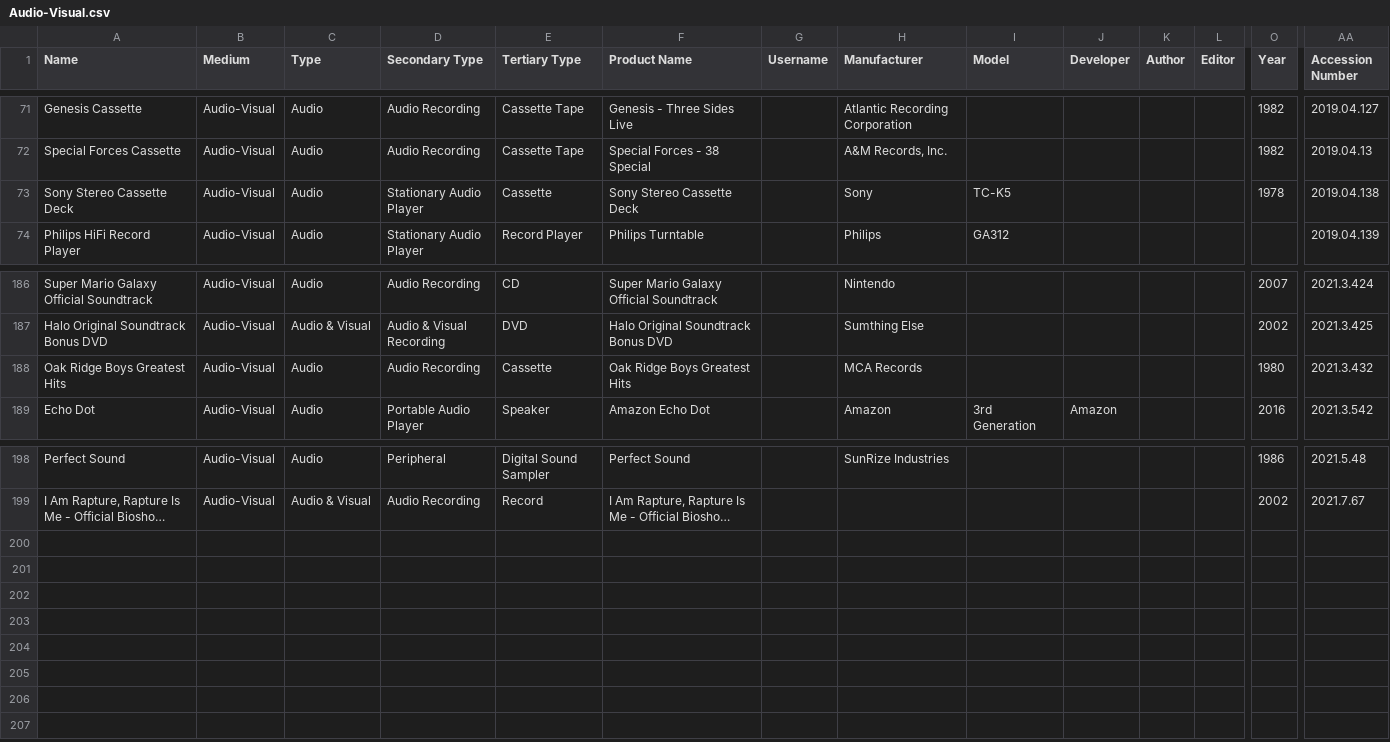
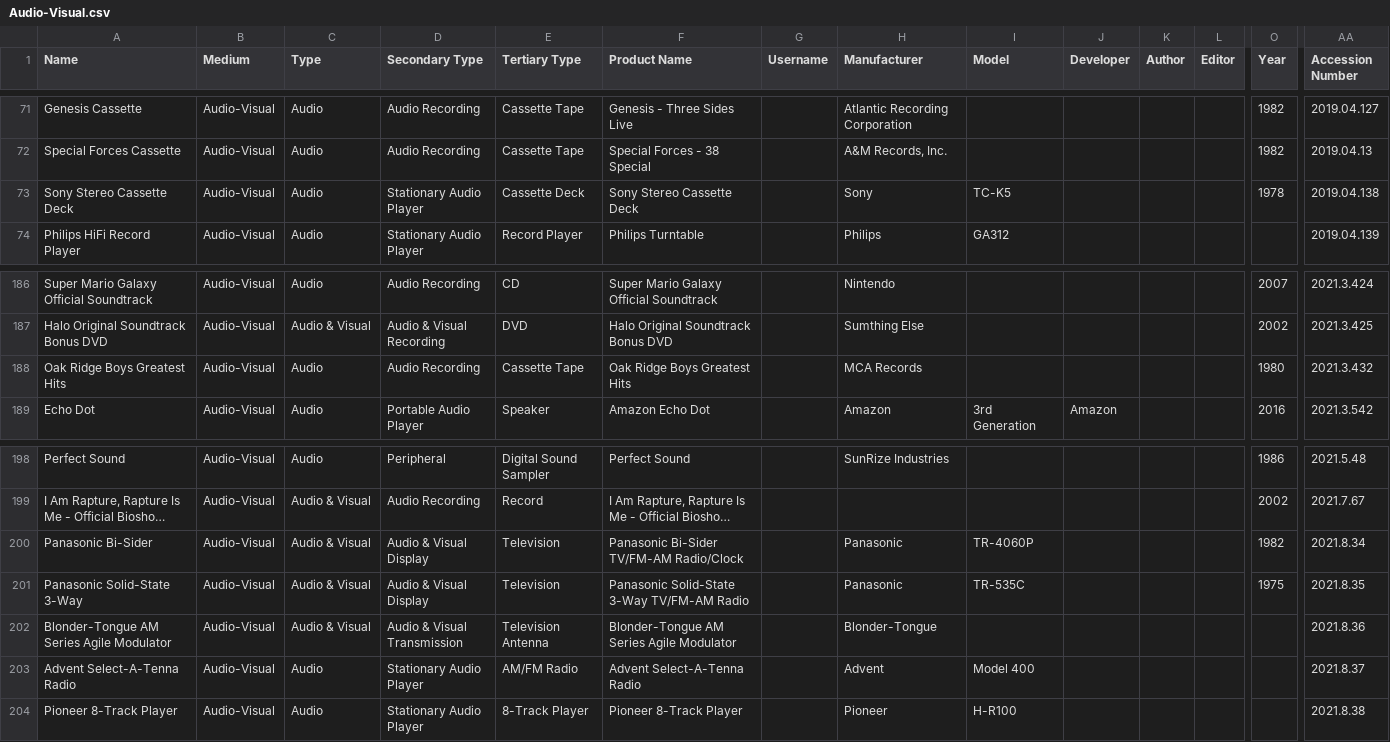
Before and after one commit to MediaArchaeologyLab/catalogue, a CSV file: Audio-Visual.csv, drawn as a sheet; only a part is shown, gaps mark what is left out; long unchanged cells end in …; rows hold the shown columns only; the diff covers the shown part only; the diff names each change by its address in the sheet, - before the commit and + after, or states it on an @@ line.

```diff
--- a/Audio-Visual.csv
+++ b/Audio-Visual.csv
-E73 (Tertiary Type): Cassette
+E73 (Tertiary Type): Cassette Deck
-E188 (Tertiary Type): Cassette
+E188 (Tertiary Type): Cassette Tape
+row 200: Panasonic Bi-Sider | Audio-Visual | Audio & Visual | Audio & Visual Display | Television | Panasonic Bi-Sider TV/FM-AM Radio/Clock |  | Panasonic | TR-4060P |  |  |  | 1982 | 2021.8.34
+row 201: Panasonic Solid-State 3-Way | Audio-Visual | Audio & Visual | Audio & Visual Display | Television | Panasonic Solid-State 3-Way TV/FM-AM Radio |  | Panasonic | TR-535C |  |  |  | 1975 | 2021.8.35
+row 202: Blonder-Tongue AM Series Agile Modulator | Audio-Visual | Audio & Visual | Audio & Visual Transmission | Television Antenna | Blonder-Tongue AM Series Agile Modulator |  | Blonder-Tongue |  |  |  |  |  | 2021.8.36
+row 203: Advent Select-A-Tenna Radio | Audio-Visual | Audio | Stationary Audio Player | AM/FM Radio | Advent Select-A-Tenna Radio |  | Advent | Model 400 |  |  |  |  | 2021.8.37
+row 204: Pioneer 8-Track Player | Audio-Visual | Audio | Stationary Audio Player | 8-Track Player | Pioneer 8-Track Player |  | Pioneer | H-R100 |  |  |  |  | 2021.8.38
```
Also changed, not shown: 19 edited cells elsewhere in this file, Hardware.csv.
